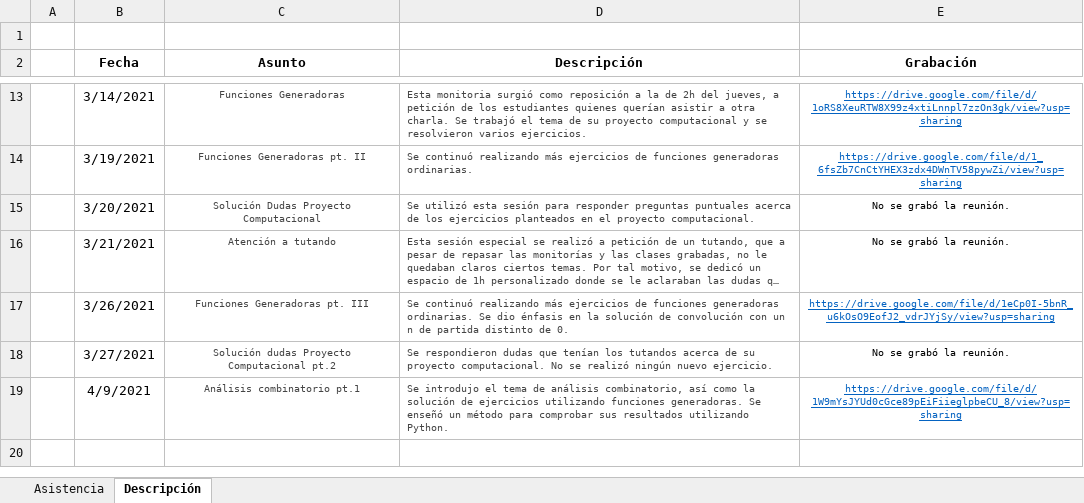
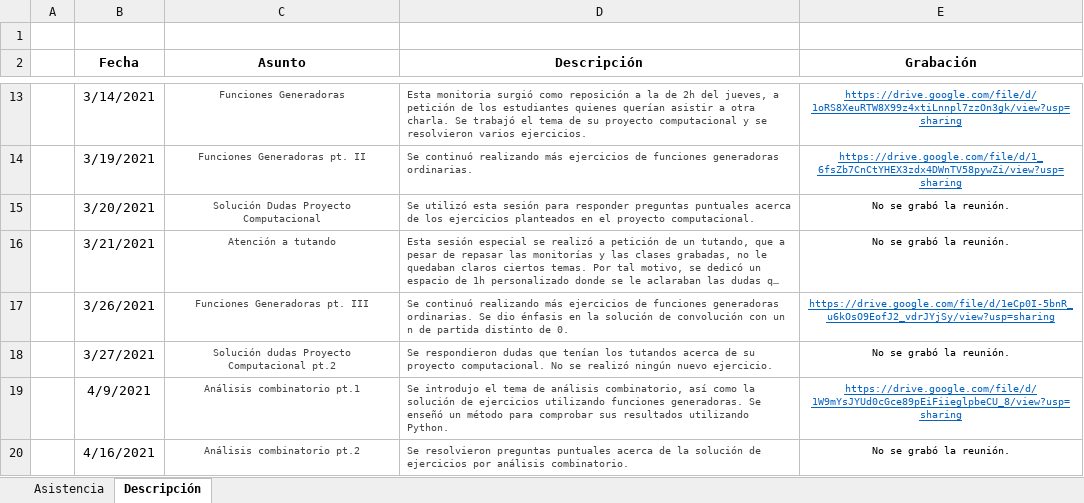
Before and after one commit to esacon/MonitoriasEstructurasDiscretas2021, an Excel workbook: Asistencia/AsistenciaMonitoriaED_2021_1_EnriqueNiebles.xlsx, sheet Descripción, drawn as a sheet; only a part is shown, gaps mark what is left out; long unchanged cells end in …; values as stored, in another font and other column widths than the file's, no borders; the diff names each change by its address in the sheet, - before the commit and + after, or states it on an @@ line.

```diff
--- a/Asistencia/AsistenciaMonitoriaED_2021_1_EnriqueNiebles.xlsx (sheet Descripción)
+++ b/Asistencia/AsistenciaMonitoriaED_2021_1_EnriqueNiebles.xlsx (sheet Descripción)
+row 20:  | 4/16/2021 | Análisis combinatorio pt.2 | Se resolvieron preguntas puntuales acerca de la solución de ejercicios por análisis combinatorio. | No se grabó la reunión.
```
Also changed, not shown: sheet Asistencia, 7 other files.
